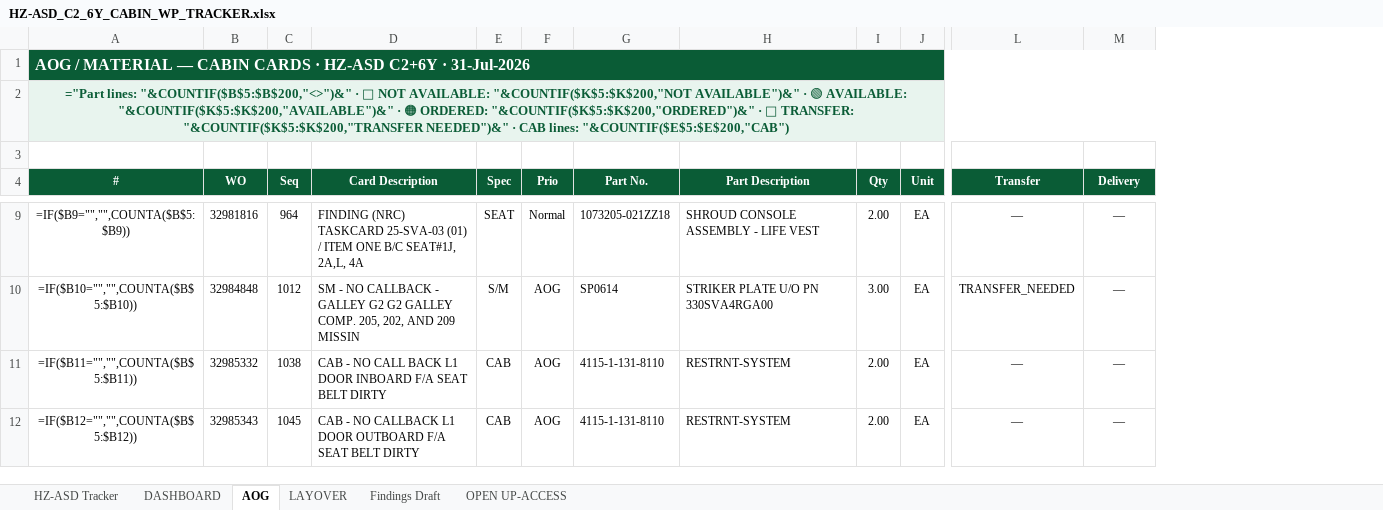
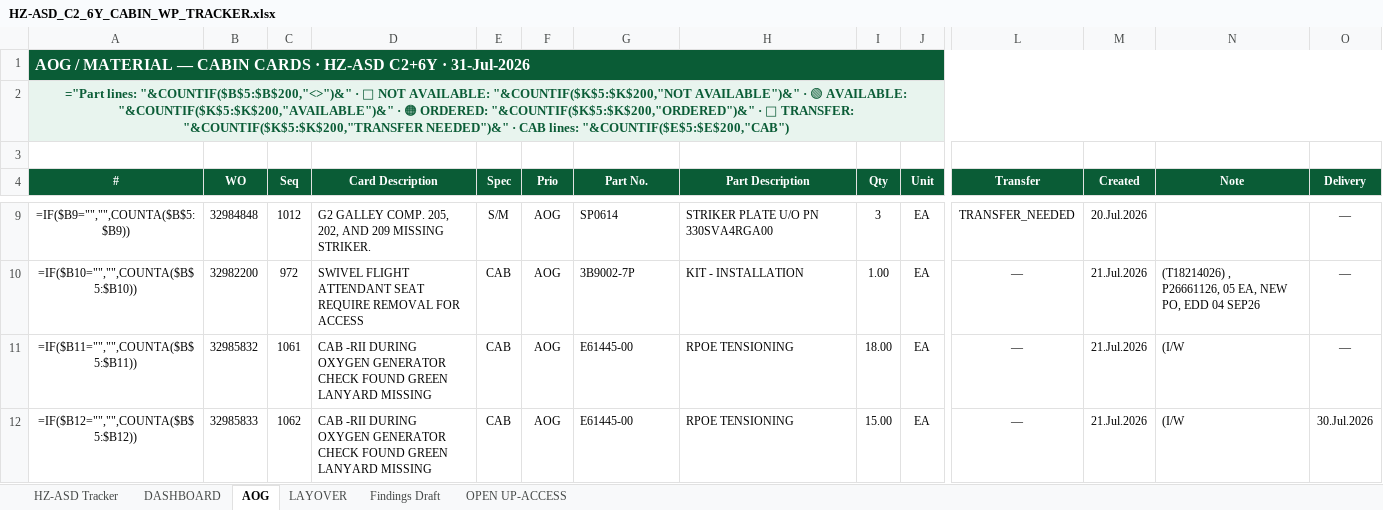
Before and after one commit to Aviproject-bit/avisuite, an Excel workbook: uploads/outbox/HZ-ASD_C2_6Y_CABIN_WP_TRACKER.xlsx, sheet AOG, drawn as a sheet; only a part is shown, gaps mark what is left out; values as stored, in another font and other column widths than the file's, no borders; formulas without a stored value are shown as written; conditional formats not drawn; addresses are those after the commit; ↵ is a line break in a cell; the diff covers the shown part only; the diff names each change by its address in the sheet, - before the commit and + after, or states it on an @@ line.

Commit message:
Cycle 8 (31-Jul): 113/409, 18 descriptions synced by Seq, banner formatting restored, AOG=Ahmed's rows enriched (Created/Note), new AMOS lines in separate file

```diff
--- a/uploads/outbox/HZ-ASD_C2_6Y_CABIN_WP_TRACKER.xlsx (sheet AOG)
+++ b/uploads/outbox/HZ-ASD_C2_6Y_CABIN_WP_TRACKER.xlsx (sheet AOG)
+column M (Created), rows 9-12: 20.Jul.2026 | 21.Jul.2026 | 21.Jul.2026 | 21.Jul.2026
+column N (Note), rows 10-12: (T18214026) , ↵ P26661126, 05 EA, NEW PO, EDD 04 SEP26 | (I/W | (I/W
-B9 (WO): 32981816
+B9 (WO): 32984848
-C9 (Seq): 964
+C9 (Seq): 1012
-D9 (Card Description): FINDING (NRC) TASKCARD 25-SVA-03 (01) / ITEM ONE B/C SEAT#1J, 2A,L, 4A
+D9 (Card Description): G2 GALLEY COMP. 205, 202, AND 209 MISSING STRIKER.
-E9 (Spec): SEAT
+E9 (Spec): S/M
-F9 (Prio): Normal
+F9 (Prio): AOG
-G9 (Part No.): 1073205-021ZZ18
+G9 (Part No.): SP0614
-H9 (Part Description): SHROUD CONSOLE ASSEMBLY - LIFE VEST
+H9 (Part Description): STRIKER PLATE U/O PN 330SVA4RGA00
-I9 (Qty): 2.00
+I9 (Qty): 3
-L9 (Transfer): —
+L9 (Transfer): TRANSFER_NEEDED
-B10 (WO): 32984848
+B10 (WO): 32982200
-C10 (Seq): 1012
+C10 (Seq): 972
-D10 (Card Description): SM - NO CALLBACK - GALLEY G2 G2 GALLEY COMP. 205, 202, AND 209 MISSIN
+D10 (Card Description): SWIVEL FLIGHT ATTENDANT SEAT REQUIRE REMOVAL FOR ACCESS
-E10 (Spec): S/M
+E10 (Spec): CAB
-G10 (Part No.): SP0614
+G10 (Part No.): 3B9002-7P
-H10 (Part Description): STRIKER PLATE U/O PN 330SVA4RGA00
+H10 (Part Description): KIT - INSTALLATION
-I10 (Qty): 3.00
+I10 (Qty): 1.00
-L10 (Transfer): TRANSFER_NEEDED
+L10 (Transfer): —
-B11 (WO): 32985332
+B11 (WO): 32985832
-C11 (Seq): 1038
+C11 (Seq): 1061
-D11 (Card Description): CAB - NO CALL BACK L1 DOOR INBOARD F/A SEAT BELT DIRTY
+D11 (Card Description): CAB -RII DURING OXYGEN GENERATOR CHECK FOUND GREEN LANYARD MISSING
-G11:G12 (Part No.): 4115-1-131-8110
+G11:G12 (Part No.): E61445-00
-H11:H12 (Part Description): RESTRNT-SYSTEM
+H11:H12 (Part Description): RPOE TENSIONING
-I11 (Qty): 2.00
+I11 (Qty): 18.00
-B12 (WO): 32985343
+B12 (WO): 32985833
-C12 (Seq): 1045
+C12 (Seq): 1062
-D12 (Card Description): CAB - NO CALLBACK L1 DOOR OUTBOARD F/A SEAT BELT DIRTY
+D12 (Card Description): CAB -RII DURING OXYGEN GENERATOR CHECK FOUND GREEN LANYARD MISSING
-I12 (Qty): 2.00
+I12 (Qty): 15.00
-O12 (Delivery): —
+O12 (Delivery): 30.Jul.2026
```
Also changed, not shown: 221 edited cells elsewhere in this sheet, sheet HZ-ASD Tracker, sheet DASHBOARD, hidden cells.
